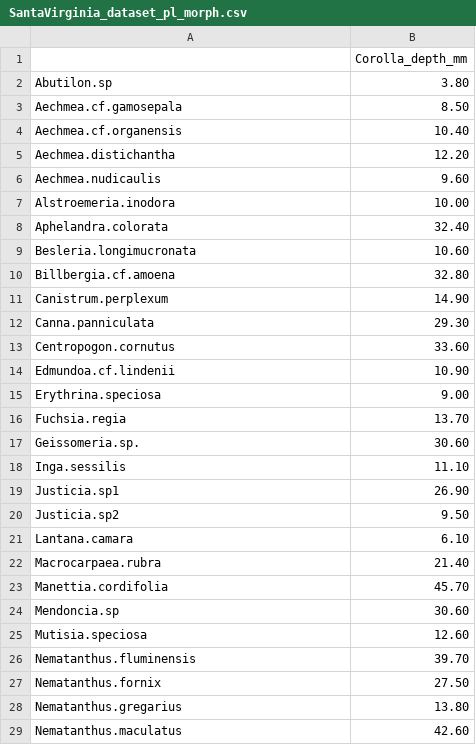
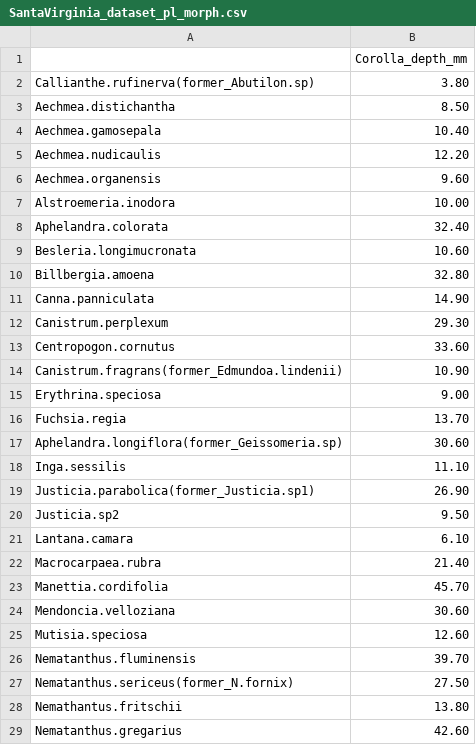
Before and after one commit to vanderleidebastiani/rewiring, a CSV file: DataSetExamples/SantaVirginia/SantaVirginia_dataset_pl_morph.csv, drawn as a sheet; only a part is shown; the diff covers the shown part only.

```diff
--- a/DataSetExamples/SantaVirginia/SantaVirginia_dataset_pl_morph.csv
+++ b/DataSetExamples/SantaVirginia/SantaVirginia_dataset_pl_morph.csv
@@ -1,7 +1,7 @@
 ,Corolla_depth_mm
-Abutilon.sp,3.80
-Aechmea.cf.gamosepala,8.50
-Aechmea.cf.organensis,10.40
-Aechmea.distichantha,12.20
-Aechmea.nudicaulis,9.60
+Callianthe.rufinerva(former_Abutilon.sp),3.80
+Aechmea.distichantha,8.50
+Aechmea.gamosepala,10.40
+Aechmea.nudicaulis,12.20
+Aechmea.organensis,9.60
 Alstroemeria.inodora,10.00
@@ -9,12 +9,12 @@ Aphelandra.colorata,32.40
 Besleria.longimucronata,10.60
-Billbergia.cf.amoena,32.80
-Canistrum.perplexum,14.90
-Canna.panniculata,29.30
+Billbergia.amoena,32.80
+Canna.panniculata,14.90
+Canistrum.perplexum,29.30
 Centropogon.cornutus,33.60
-Edmundoa.cf.lindenii,10.90
+Canistrum.fragrans(former_Edmundoa.lindenii),10.90
 Erythrina.speciosa,9.00
 Fuchsia.regia,13.70
-Geissomeria.sp.,30.60
+Aphelandra.longiflora(former_Geissomeria.sp),30.60
 Inga.sessilis,11.10
-Justicia.sp1,26.90
+Justicia.parabolica(former_Justicia.sp1),26.90
 Justicia.sp2,9.50
@@ -23,7 +23,7 @@ Macrocarpaea.rubra,21.40
 Manettia.cordifolia,45.70
-Mendoncia.sp,30.60
+Mendoncia.velloziana,30.60
 Mutisia.speciosa,12.60
 Nematanthus.fluminensis,39.70
-Nematanthus.fornix,27.50
-Nematanthus.gregarius,13.80
-Nematanthus.maculatus,42.60
+Nematanthus.sericeus(former_N.fornix),27.50
+Nemathantus.fritschii,13.80
+Nematanthus.gregarius,42.60
```
Also changed, not shown: 1 added row, 1 removed row and 6 edited cells elsewhere in this file, DataSetExamples/SantaVirginia/SantaVirginia_dataset_h_morph.csv, DataSetExamples/SantaVirginia/SantaVirginia_dataset_h_phen.csv, 5 other files.
